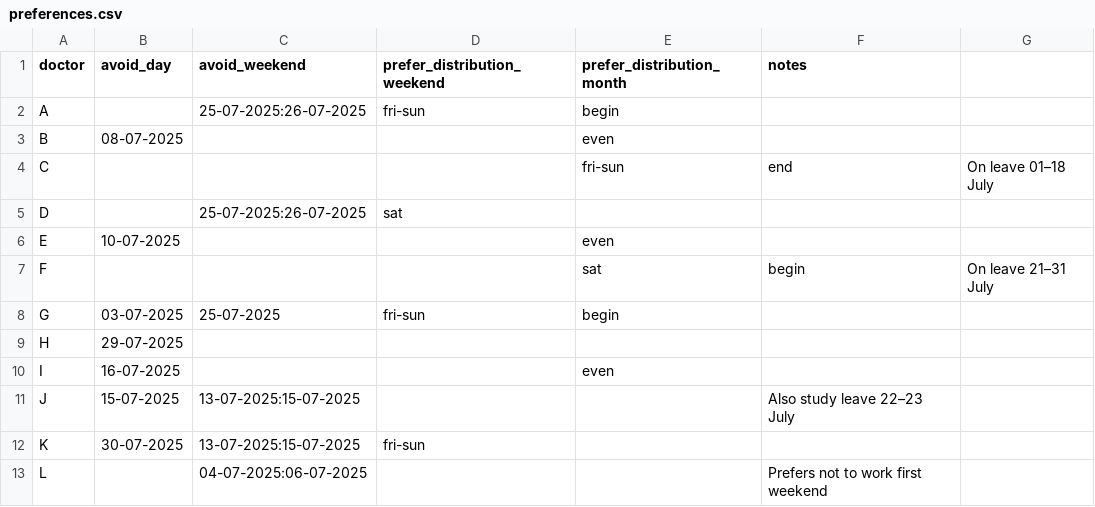
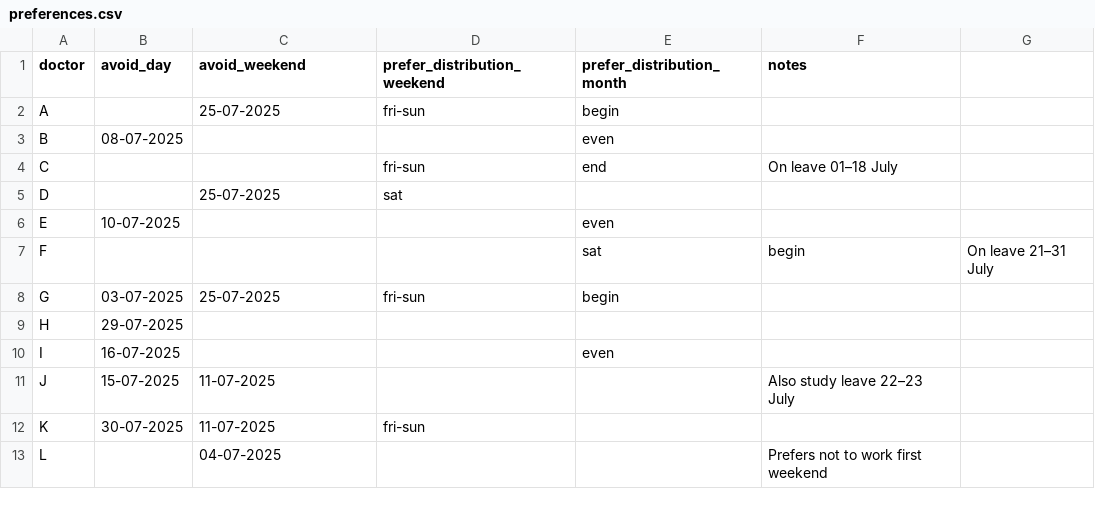
Before and after one commit to Fire-Ferret44/cs50-final, a CSV file: data/input/preferences.csv, drawn as a sheet.

Commit message:
Fix alignment for columns

```diff
--- a/data/input/preferences.csv
+++ b/data/input/preferences.csv
@@ -1,6 +1,6 @@
 doctor,avoid_day,avoid_weekend,prefer_distribution_weekend,prefer_distribution_month,notes
-A,,25-07-2025:26-07-2025,fri-sun,begin,
+A,,25-07-2025,fri-sun,begin,
 B,08-07-2025,,,even,
-C,,,,fri-sun,end,On leave 01–18 July
-D,,25-07-2025:26-07-2025,sat,,
+C,,,fri-sun,end,On leave 01–18 July
+D,,25-07-2025,sat,,
 E,10-07-2025,,,even,
@@ -10,4 +10,4 @@ H,29-07-2025,,,,
 I,16-07-2025,,,even,
-J,15-07-2025,13-07-2025:15-07-2025,,,Also study leave 22–23 July
-K,30-07-2025,13-07-2025:15-07-2025,fri-sun,,
-L,,04-07-2025:06-07-2025,,,Prefers not to work first weekend
+J,15-07-2025,11-07-2025,,,Also study leave 22–23 July
+K,30-07-2025,11-07-2025,fri-sun,,
+L,,04-07-2025,,,Prefers not to work first weekend
```
